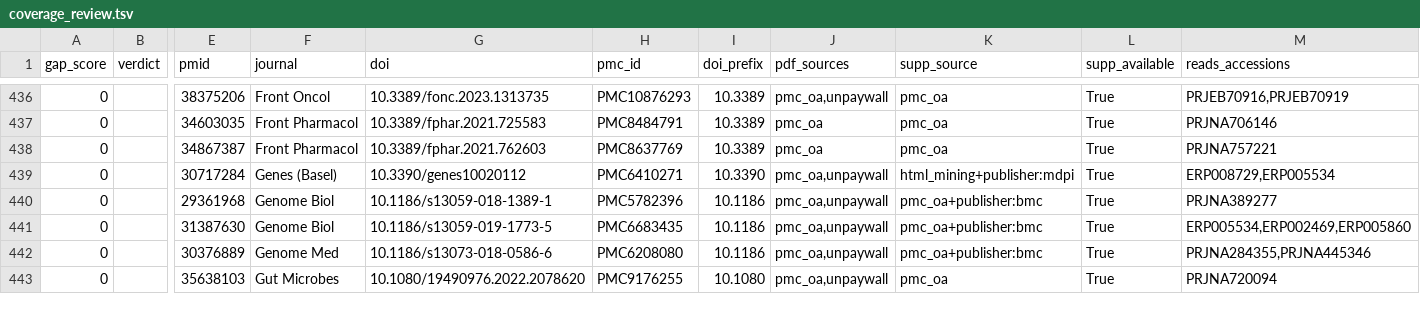
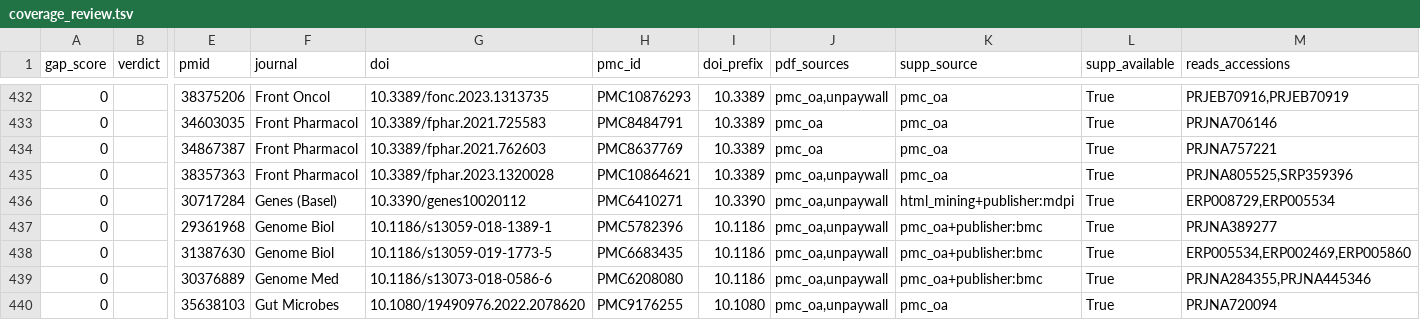
Before and after one commit to karchern/seq_metadata_curator, a TSV file: data/coverage_review.tsv, drawn as a sheet; only a part is shown, gaps mark what is left out; rows hold the shown columns only; the diff covers the shown part only; the diff names each change by its address in the sheet, - before the commit and + after, or states it on an @@ line.

```diff
--- a/data/coverage_review.tsv
+++ b/data/coverage_review.tsv
+row 435: 0 |  | 38357363 | Front Pharmacol | 10.3389/fphar.2023.1320028 | PMC10864621 | 10.3389 | pmc_oa,unpaywall | pmc_oa | True | PRJNA805525,SRP359396
```
Also changed, not shown: 3 added rows and 4 removed rows elsewhere in this file, 14 other files.
